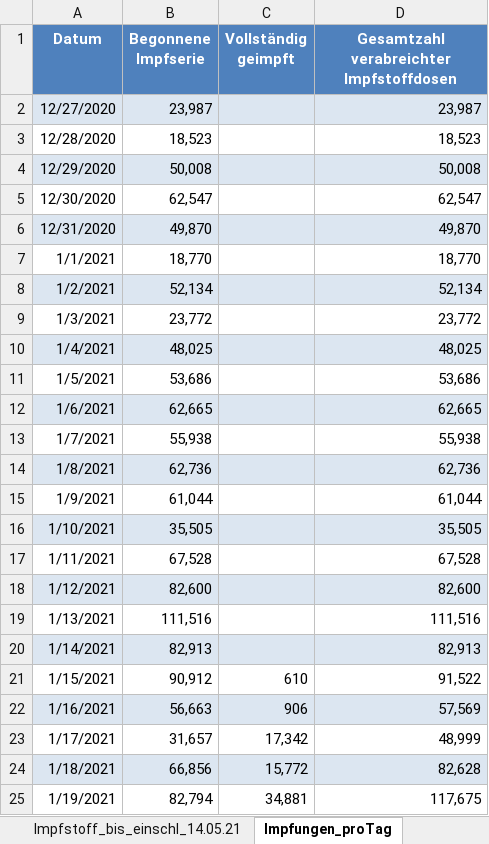
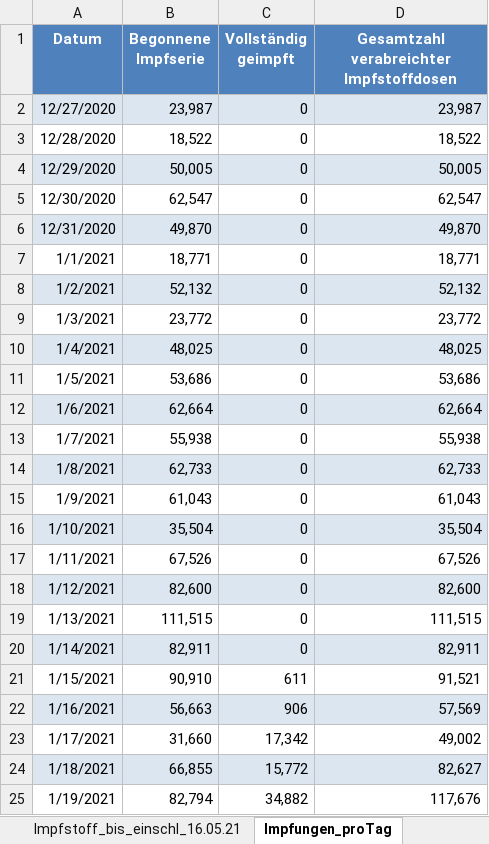
Before and after one commit to hodoi05/vaccinedata, an Excel workbook: data/source/Impfquotenmonitoring.xlsx, sheet Impfungen_proTag, drawn as a sheet; only a part is shown; values as stored, in another font and other column widths than the file's, no borders; the diff covers the shown part only; the diff names each change by its address in the sheet, - before the commit and + after, or states it on an @@ line.

```diff
--- a/data/source/Impfquotenmonitoring.xlsx (sheet Impfungen_proTag)
+++ b/data/source/Impfquotenmonitoring.xlsx (sheet Impfungen_proTag)
-sheet tab: Impfstoff_bis_einschl_14.05.21
+sheet tab: Impfstoff_bis_einschl_16.05.21
-C2:C20 (Vollständig geimpft): (empty)
+C2:C20 (Vollständig geimpft): 0
-B3 (Begonnene Impfserie): 18,523
+B3 (Begonnene Impfserie): 18,522
-D3: 18,523
+D3: 18,522
-B4 (Begonnene Impfserie): 50,008
+B4 (Begonnene Impfserie): 50,005
-D4: 50,008
+D4: 50,005
-B7 (Begonnene Impfserie): 18,770
+B7 (Begonnene Impfserie): 18,771
-D7: 18,770
+D7: 18,771
-B8 (Begonnene Impfserie): 52,134
+B8 (Begonnene Impfserie): 52,132
-D8: 52,134
+D8: 52,132
-B12 (Begonnene Impfserie): 62,665
+B12 (Begonnene Impfserie): 62,664
-D12: 62,665
+D12: 62,664
-B14 (Begonnene Impfserie): 62,736
+B14 (Begonnene Impfserie): 62,733
-D14: 62,736
+D14: 62,733
-B15 (Begonnene Impfserie): 61,044
+B15 (Begonnene Impfserie): 61,043
-D15: 61,044
+D15: 61,043
-B16 (Begonnene Impfserie): 35,505
+B16 (Begonnene Impfserie): 35,504
-D16: 35,505
+D16: 35,504
-B17 (Begonnene Impfserie): 67,528
+B17 (Begonnene Impfserie): 67,526
-D17: 67,528
+D17: 67,526
-B19 (Begonnene Impfserie): 111,516
+B19 (Begonnene Impfserie): 111,515
-D19: 111,516
+D19: 111,515
-B20 (Begonnene Impfserie): 82,913
+B20 (Begonnene Impfserie): 82,911
-D20: 82,913
+D20: 82,911
-B21 (Begonnene Impfserie): 90,912
+B21 (Begonnene Impfserie): 90,910
-C21 (Vollständig geimpft): 610
+C21 (Vollständig geimpft): 611
-D21: 91,522
+D21: 91,521
-B23 (Begonnene Impfserie): 31,657
+B23 (Begonnene Impfserie): 31,660
-D23: 48,999
+D23: 49,002
-B24 (Begonnene Impfserie): 66,856
+B24 (Begonnene Impfserie): 66,855
-D24: 82,628
+D24: 82,627
-C25 (Vollständig geimpft): 34,881
+C25 (Vollständig geimpft): 34,882
-D25: 117,675
+D25: 117,676
```
Also changed, not shown: 2 added rows and 292 edited cells elsewhere in this sheet, sheet Impfstoff_bis_einschl_16.05.21, sheet Impfquote_bis_einschl_16.05.21, sheet Erläuterung, other sheet tabs, 27 other files.
